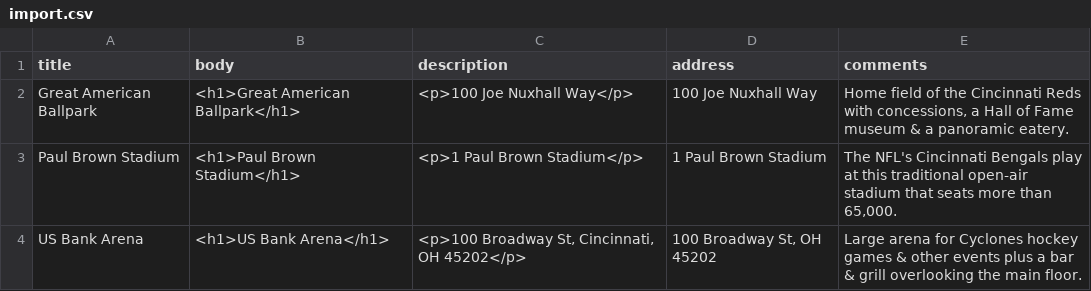
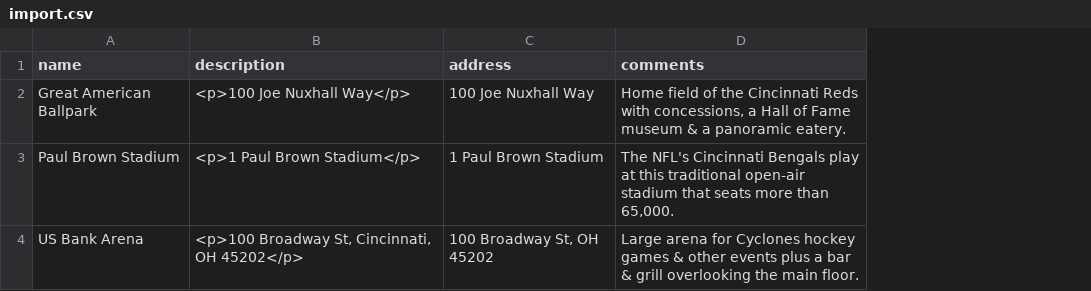
Before and after one commit to seancdavis/sapwood, a CSV file: spec/support/import.csv, drawn as a sheet; the diff names each change by its address in the sheet, - before the commit and + after, or states it on an @@ line.

Commit message:
fixing specs and disable model cache in development (fixes #102)

```diff
--- a/spec/support/import.csv
+++ b/spec/support/import.csv
-column B (body), rows 2-4: <h1>Great American Ballpark</h1> | <h1>Paul Brown Stadium</h1> | <h1>US Bank Arena</h1>
-A1: title
+A1: name
```
Also changed, not shown: spec/support/import_bad_col.csv, spec/support/import_bad_data.csv, 18 other files.
